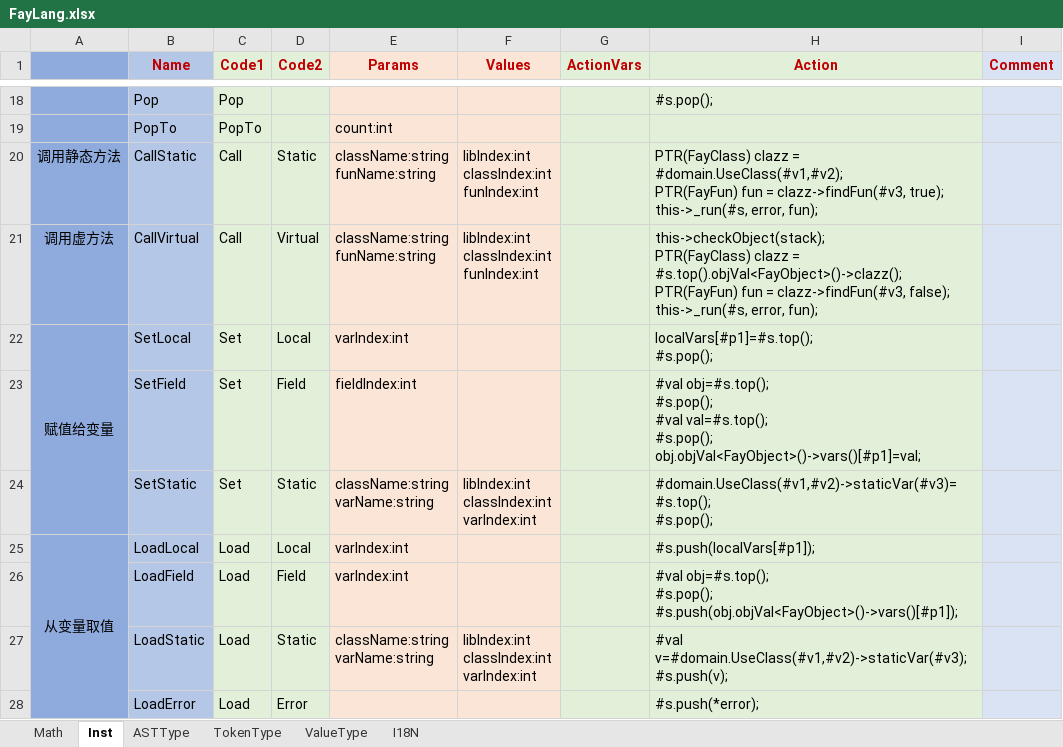
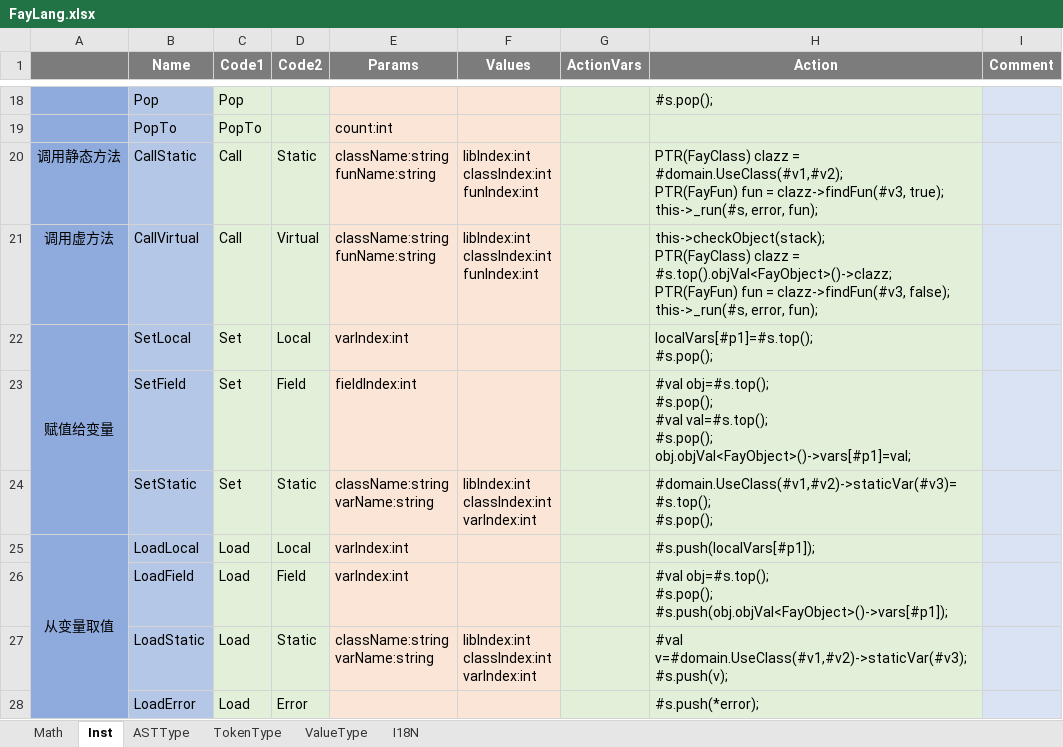
Before and after one commit to larlf/fay, an Excel workbook: doc/FayLang.xlsx, sheet Inst, drawn as a sheet; only a part is shown, gaps mark what is left out; values as stored, in another font and other column widths than the file's, no borders; ↵ is a line break in a cell; the diff names each change by its address in the sheet, - before the commit and + after, or states it on an @@ line.

```diff
--- a/doc/FayLang.xlsx (sheet Inst)
+++ b/doc/FayLang.xlsx (sheet Inst)
-A1 fill: #8FAADC
+A1 fill: #7C7C7C
-B1:I1 text colour: #C00000
+B1:I1 text colour: #FFFFFF
-B1 fill: #B4C7E7
+B1 fill: #7C7C7C
-C1:D1 fill: #E2F0D9
+C1:D1 fill: #7C7C7C
-E1:F1 fill: #FBE5D6
+E1:F1 fill: #7C7C7C
-G1:H1 fill: #E2F0D9
+G1:H1 fill: #7C7C7C
-I1 fill: #DAE3F3
+I1 fill: #7C7C7C
-H21 (Action): …clazz = #s.top().objVal<FayObject>()->clazz(); ↵ PTR(FayFun) fun…
+H21 (Action): …clazz = #s.top().objVal<FayObject>()->clazz; ↵ PTR(FayFun) fun…
-H23 (Action): …val=#s.top(); ↵ #s.pop(); ↵ obj.objVal<FayObject>()->vars()[#p1]=val;
+H23 (Action): …val=#s.top(); ↵ #s.pop(); ↵ obj.objVal<FayObject>()->vars[#p1]=val;
-H26 (Action): …obj=#s.top(); ↵ #s.pop(); ↵ #s.push(obj.objVal<FayObject>()->vars()[#p1]);
+H26 (Action): …obj=#s.top(); ↵ #s.pop(); ↵ #s.push(obj.objVal<FayObject>()->vars[#p1]);
```
Also changed, not shown: 10 other files.
